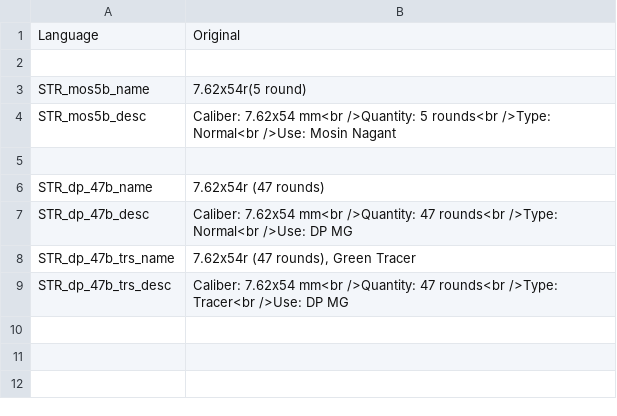
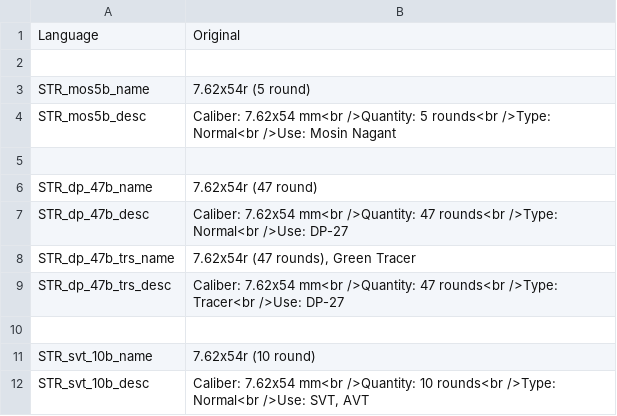
Before and after one commit to Tinter/RusWepPack, a CSV file: wpn_r_f_cnfg/Stringtable.csv, drawn as a sheet.

```diff
--- a/wpn_r_f_cnfg/Stringtable.csv
+++ b/wpn_r_f_cnfg/Stringtable.csv
@@ -2,8 +2,11 @@
 
-STR_mos5b_name,"7.62x54r(5 round)"
+STR_mos5b_name,"7.62x54r (5 round)"
 STR_mos5b_desc,"Caliber: 7.62x54 mm<br />Quantity: 5 rounds<br />Type: Normal<br />Use: Mosin Nagant"
 
-STR_dp_47b_name,"7.62x54r (47 rounds)"
-STR_dp_47b_desc,"Caliber: 7.62x54 mm<br />Quantity: 47 rounds<br />Type: Normal<br />Use: DP MG"
+STR_dp_47b_name,"7.62x54r (47 round)"
+STR_dp_47b_desc,"Caliber: 7.62x54 mm<br />Quantity: 47 rounds<br />Type: Normal<br />Use: DP-27"
 STR_dp_47b_trs_name,"7.62x54r (47 rounds), Green Tracer"
-STR_dp_47b_trs_desc,"Caliber: 7.62x54 mm<br />Quantity: 47 rounds<br />Type: Tracer<br />Use: DP MG"
+STR_dp_47b_trs_desc,"Caliber: 7.62x54 mm<br />Quantity: 47 rounds<br />Type: Tracer<br />Use: DP-27"
+
+STR_svt_10b_name,"7.62x54r (10 round)"
+STR_svt_10b_desc,"Caliber: 7.62x54 mm<br />Quantity: 10 rounds<br />Type: Normal<br />Use: SVT, AVT"
```
Also changed, not shown: 2 other files.
